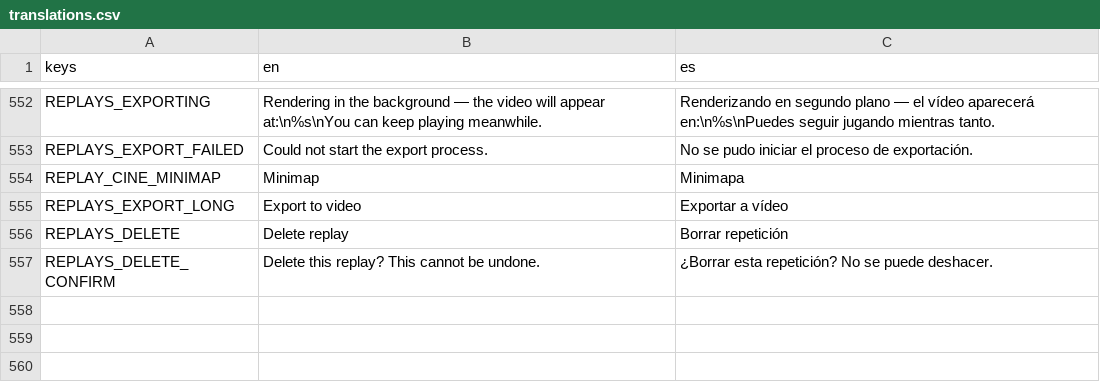
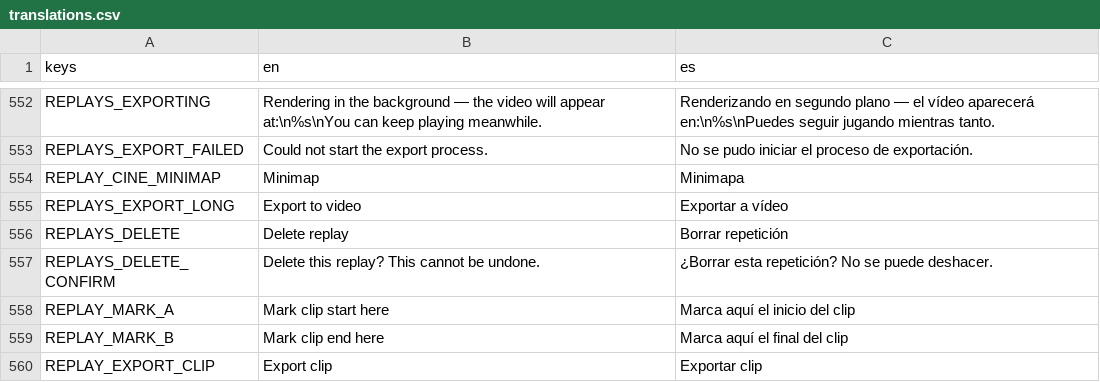
Before and after one commit to enrimr/rts-game-godot, a CSV file: project/assets/translations/translations.csv, drawn as a sheet; only a part is shown, gaps mark what is left out.

```diff
--- a/project/assets/translations/translations.csv
+++ b/project/assets/translations/translations.csv
@@ -557 +557,4 @@ REPLAYS_DELETE,Delete replay,Borrar repetición
 REPLAYS_DELETE_CONFIRM,Delete this replay? This cannot be undone.,¿Borrar esta repetición? No se puede deshacer.
+REPLAY_MARK_A,Mark clip start here,Marca aquí el inicio del clip
+REPLAY_MARK_B,Mark clip end here,Marca aquí el final del clip
+REPLAY_EXPORT_CLIP,Export clip,Exportar clip
```
Also changed, not shown: 3 other files.
